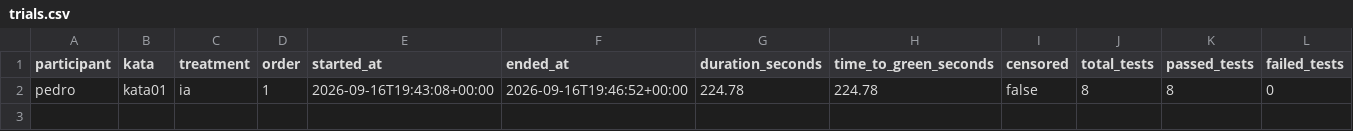
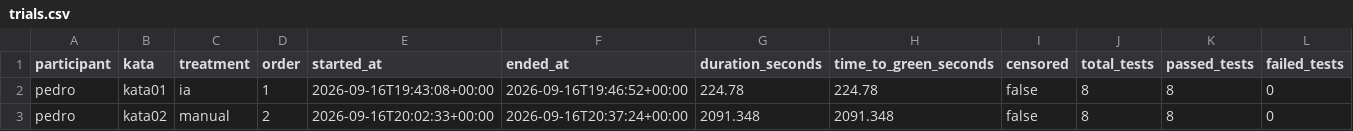
Before and after one commit to PedroMaiaAlves/lab-experimentacao-software, a CSV file: Lab02/results/trials.csv, drawn as a sheet; only a part is shown; rows hold the shown columns only; the diff names each change by its address in the sheet, - before the commit and + after, or states it on an @@ line.

```diff
--- a/Lab02/results/trials.csv
+++ b/Lab02/results/trials.csv
+row 3: pedro | kata02 | manual | 2 | 2026-09-16T20:02:33+00:00 | 2026-09-16T20:37:24+00:00 | 2091.348 | 2091.348 | false | 8 | 8 | 0
```
